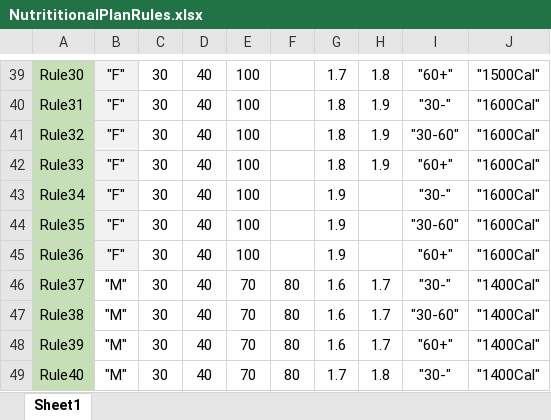
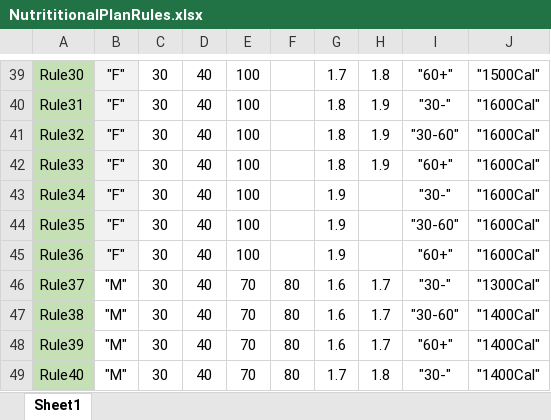
Before and after one commit to arielrbv/tfiProtype, an Excel workbook: src/main/resources/NutrititionalPlanRules.xlsx, sheet Sheet1, drawn as a sheet; only a part is shown, gaps mark what is left out; values as stored, in another font and other column widths than the file's, no borders; the diff names each change by its address in the sheet, - before the commit and + after, or states it on an @@ line.

```diff
--- a/src/main/resources/NutrititionalPlanRules.xlsx (sheet Sheet1)
+++ b/src/main/resources/NutrititionalPlanRules.xlsx (sheet Sheet1)
-J46: "1400Cal"
+J46: "1300Cal"
```
Also changed, not shown: 7 other files.
